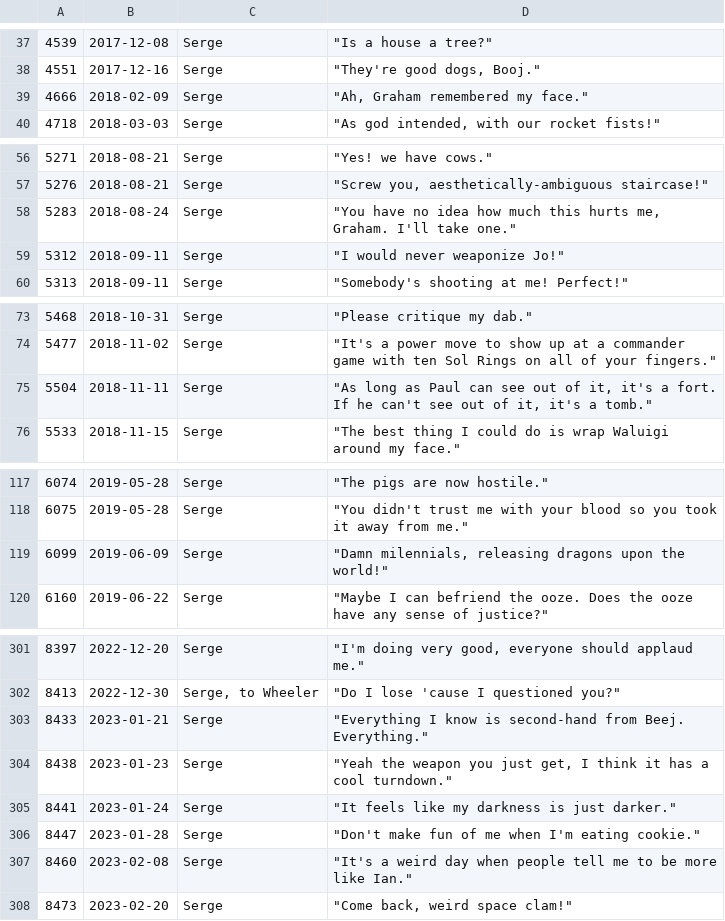
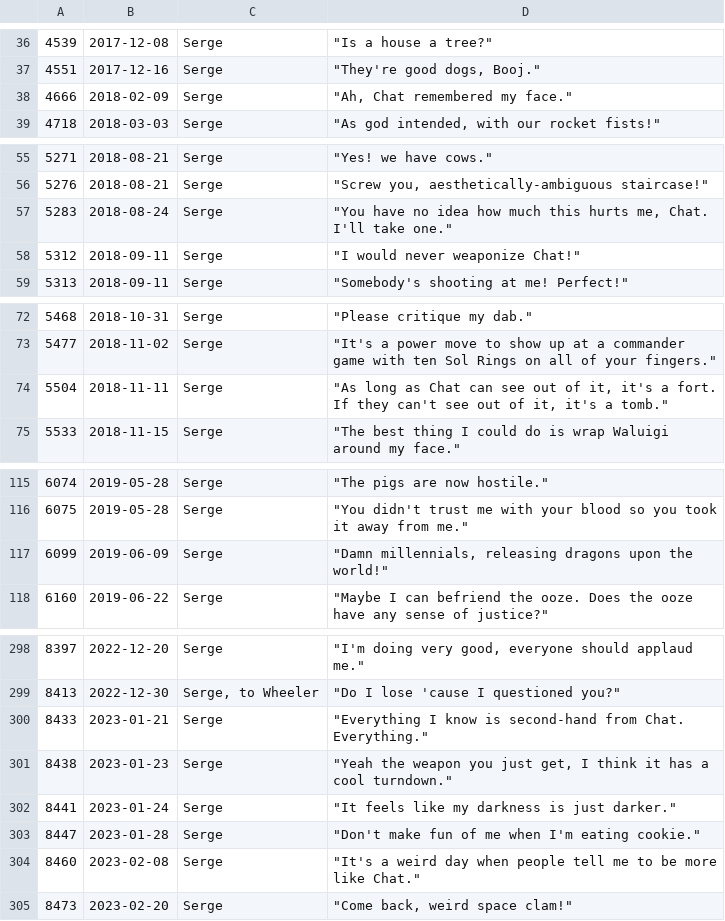
Before and after one commit to javajawa/snerge-bot, a CSV file: serge-lrr.csv, drawn as a sheet; only a part is shown, gaps mark what is left out; the diff covers the shown part only.

```diff
--- a/serge-lrr.csv
+++ b/serge-lrr.csv
@@ -38,3 +37,3 @@
 4551,2017-12-16,"Serge","""They're good dogs, Booj."""
-4666,2018-02-09,"Serge","""Ah, Graham remembered my face."""
+4666,2018-02-09,"Serge","""Ah, Chat remembered my face."""
 4718,2018-03-03,"Serge","""As god intended, with our rocket fists!"""
@@ -57,4 +56,4 @@
 5276,2018-08-21,"Serge","""Screw you, aesthetically-ambiguous staircase!"""
-5283,2018-08-24,"Serge","""You have no idea how much this hurts me, Graham. I'll take one."""
-5312,2018-09-11,"Serge","""I would never weaponize Jo!"""
+5283,2018-08-24,"Serge","""You have no idea how much this hurts me, Chat. I'll take one."""
+5312,2018-09-11,"Serge","""I would never weaponize Chat!"""
 5313,2018-09-11,"Serge","""Somebody's shooting at me! Perfect!"""
@@ -74,3 +73,3 @@
 5477,2018-11-02,"Serge","""It's a power move to show up at a commander game with ten Sol Rings on all of your fingers."""
-5504,2018-11-11,"Serge","""As long as Paul can see out of it, it's a fort. If he can't see out of it, it's a tomb."""
+5504,2018-11-11,"Serge","""As long as Chat can see out of it, it's a fort. If they can't see out of it, it's a tomb."""
 5533,2018-11-15,"Serge","""The best thing I could do is wrap Waluigi around my face."""
@@ -118,3 +116,3 @@
 6075,2019-05-28,"Serge","""You didn't trust me with your blood so you took it away from me."""
-6099,2019-06-09,"Serge","""Damn milennials, releasing dragons upon the world!"""
+6099,2019-06-09,"Serge","""Damn millennials, releasing dragons upon the world!"""
 6160,2019-06-22,"Serge","""Maybe I can befriend the ooze. Does the ooze have any sense of justice?"""
@@ -302,3 +299,3 @@
 8413,2022-12-30,"Serge, to Wheeler","""Do I lose 'cause I questioned you?"""
-8433,2023-01-21,"Serge","""Everything I know is second-hand from Beej. Everything."""
+8433,2023-01-21,"Serge","""Everything I know is second-hand from Chat. Everything."""
 8438,2023-01-23,"Serge","""Yeah the weapon you just get, I think it has a cool turndown."""
@@ -306,3 +303,3 @@
 8447,2023-01-28,"Serge","""Don't make fun of me when I'm eating cookie."""
-8460,2023-02-08,"Serge","""It's a weird day when people tell me to be more like Ian."""
+8460,2023-02-08,"Serge","""It's a weird day when people tell me to be more like Chat."""
 8473,2023-02-20,"Serge","""Come back, weird space clam!"""
```
Also changed, not shown: 6 removed rows and 8 edited cells elsewhere in this file.
